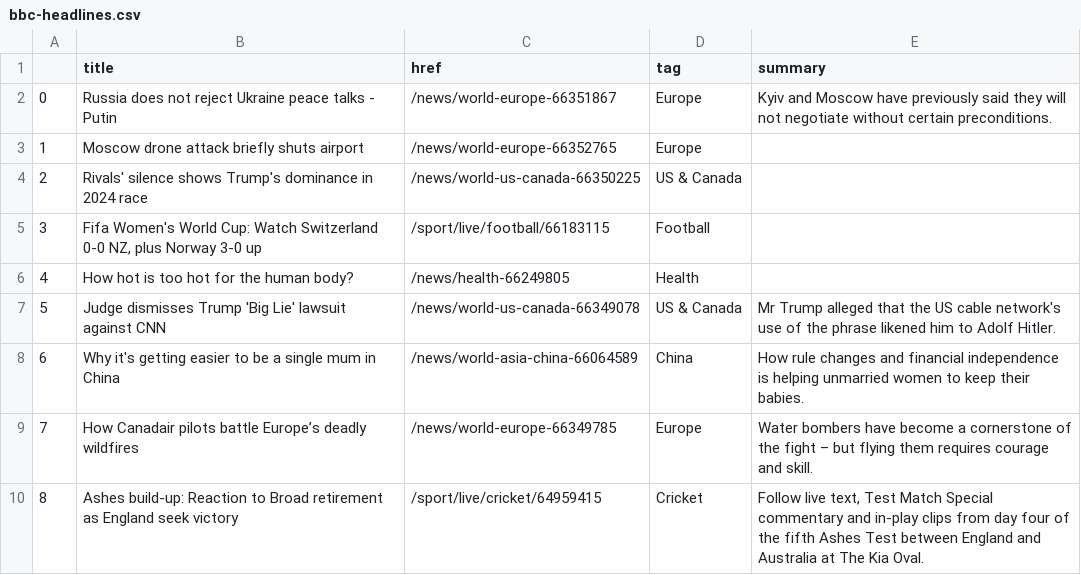
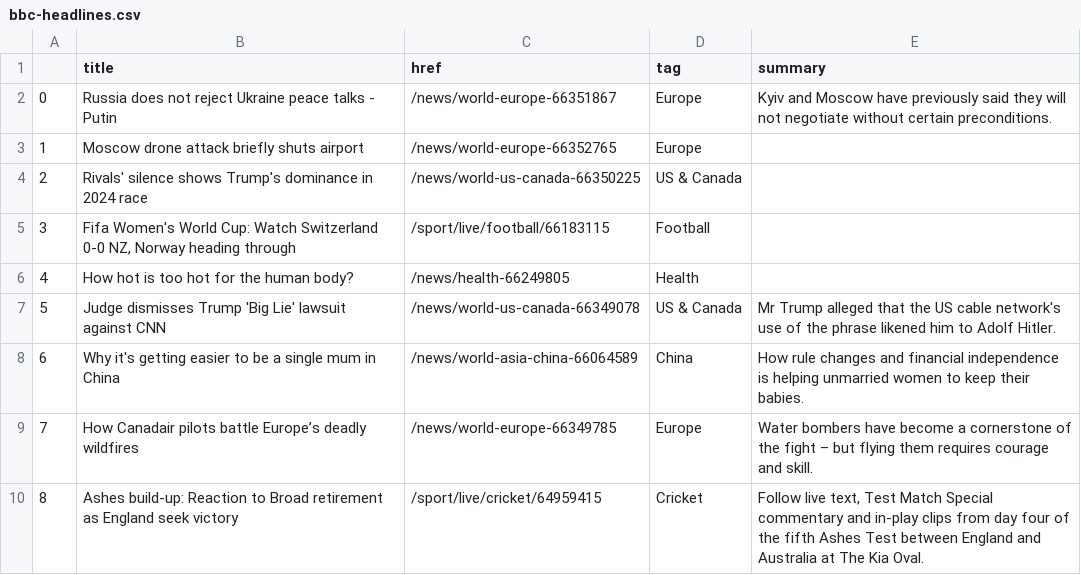
Before and after one commit to marypasciak/automatic-scraper, a CSV file: bbc-headlines.csv, drawn as a sheet; only a part is shown.

```diff
--- a/bbc-headlines.csv
+++ b/bbc-headlines.csv
@@ -4,3 +4,3 @@
 2,Rivals' silence shows Trump's dominance in 2024 race,/news/world-us-canada-66350225,US & Canada,
-3,"Fifa Women's World Cup: Watch Switzerland 0-0 NZ, plus Norway 3-0 up",/sport/live/football/66183115,Football,
+3,"Fifa Women's World Cup: Watch Switzerland 0-0 NZ, Norway heading through",/sport/live/football/66183115,Football,
 4,How hot is too hot for the human body?,/news/health-66249805,Health,
```
